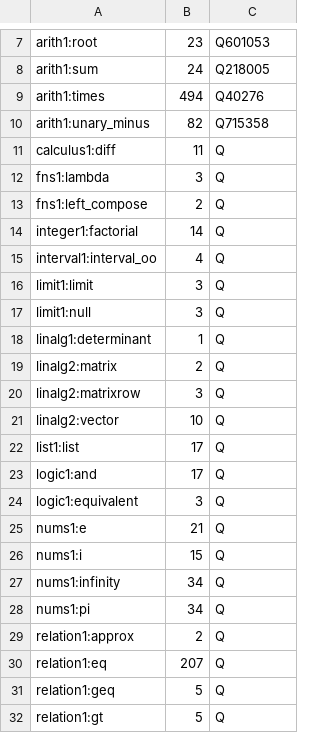
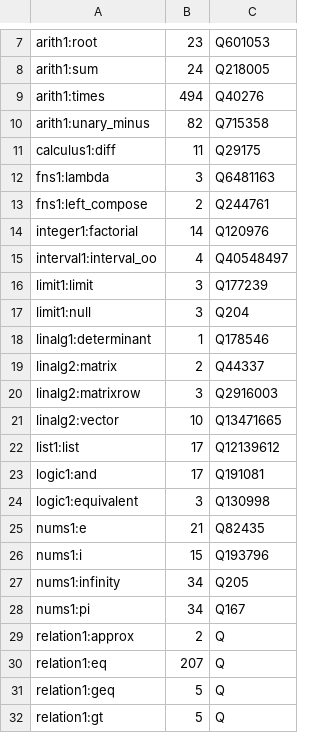
Before and after one commit to gipplab/MathMLben, a CSV file: doc/openMathSymbols.csv, drawn as a sheet; only a part is shown, gaps mark what is left out.

Commit message:
Update openMathSymbols.csv

```diff
--- a/doc/openMathSymbols.csv
+++ b/doc/openMathSymbols.csv
@@ -10,20 +10,20 @@
  arith1:unary_minus,82,Q715358
- calculus1:diff,11,Q
- fns1:lambda,3,Q
- fns1:left_compose,2,Q
- integer1:factorial,14,Q
- interval1:interval_oo,4,Q
- limit1:limit,3,Q
- limit1:null,3,Q
- linalg1:determinant,1,Q
- linalg2:matrix,2,Q
- linalg2:matrixrow,3,Q
- linalg2:vector,10,Q
- list1:list,17,Q
- logic1:and,17,Q
- logic1:equivalent,3,Q
- nums1:e,21,Q
- nums1:i,15,Q
- nums1:infinity,34,Q
- nums1:pi,34,Q
+ calculus1:diff,11,Q29175
+ fns1:lambda,3,Q6481163
+ fns1:left_compose,2,Q244761
+ integer1:factorial,14,Q120976
+ interval1:interval_oo,4,Q40548497
+ limit1:limit,3,Q177239
+ limit1:null,3,Q204
+ linalg1:determinant,1,Q178546
+ linalg2:matrix,2,Q44337
+ linalg2:matrixrow,3,Q2916003
+ linalg2:vector,10,Q13471665
+ list1:list,17,Q12139612
+ logic1:and,17,Q191081
+ logic1:equivalent,3,Q130998
+ nums1:e,21,Q82435
+ nums1:i,15,Q193796
+ nums1:infinity,34,Q205
+ nums1:pi,34,Q167
  relation1:approx,2,Q
```
